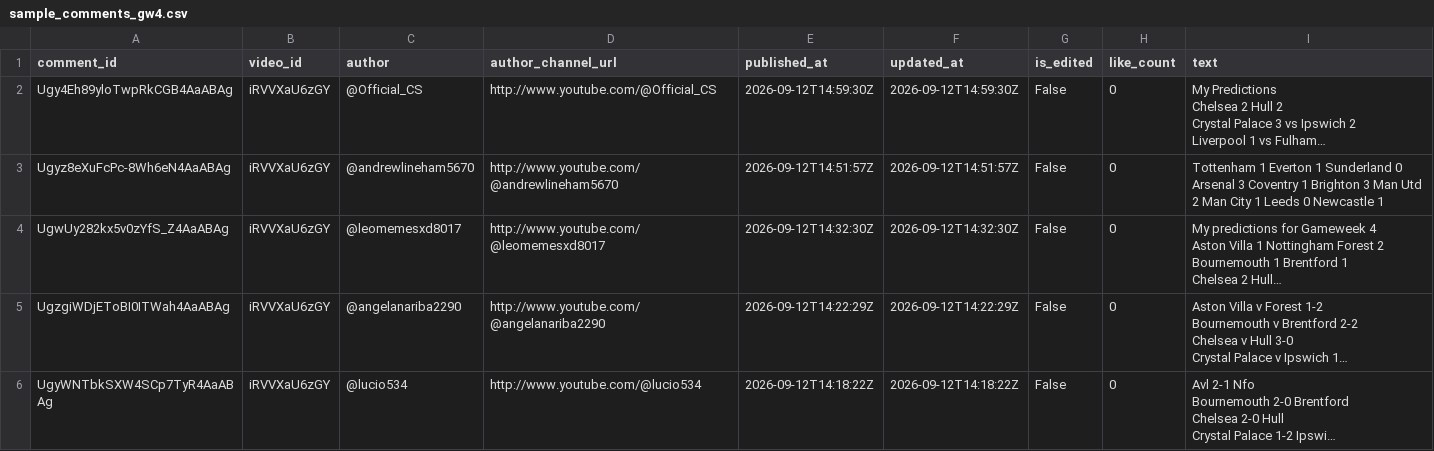
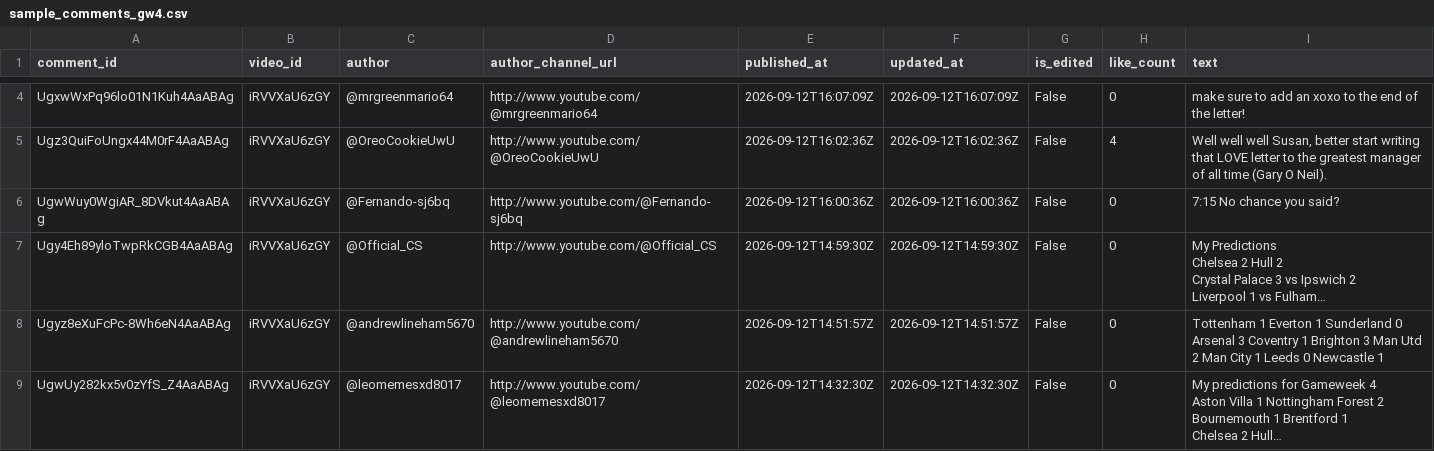
Before and after one commit to AviBomb/premier-league-predictions-tracker, a CSV file: data/sample_comments_gw4.csv, drawn as a sheet; only a part is shown, gaps mark what is left out; the shorter side is filled out with more unchanged rows; long unchanged cells end in …; the diff covers the shown part only; the diff names each change by its address in the sheet, - before the commit and + after, or states it on an @@ line.

```diff
--- a/data/sample_comments_gw4.csv
+++ b/data/sample_comments_gw4.csv
+row 4: UgxwWxPq96lo01N1Kuh4AaABAg | iRVVXaU6zGY | @mrgreenmario64 | http://www.youtube.com/@mrgreenmario64 | 2026-09-12T16:07:09Z | 2026-09-12T16:07:09Z | False | 0 | make sure to add an xoxo to the end of the letter!
+row 5: Ugz3QuiFoUngx44M0rF4AaABAg | iRVVXaU6zGY | @OreoCookieUwU | http://www.youtube.com/@OreoCookieUwU | 2026-09-12T16:02:36Z | 2026-09-12T16:02:36Z | False | 4 | Well well well Susan, better start writing that LOVE letter to the greatest manager of all time (Gary O Neil).
+row 6: UgwWuy0WgiAR_8DVkut4AaABAg | iRVVXaU6zGY | @Fernando-sj6bq | http://www.youtube.com/@Fernando-sj6bq | 2026-09-12T16:00:36Z | 2026-09-12T16:00:36Z | False | 0 | 7:15 No chance you said?
```
Also changed, not shown: 2 added rows and 4 edited cells elsewhere in this file, exports/Cumulative_Leaderboard.csv, exports/GW4_Parsed_Predictions.csv, 6 other files.
